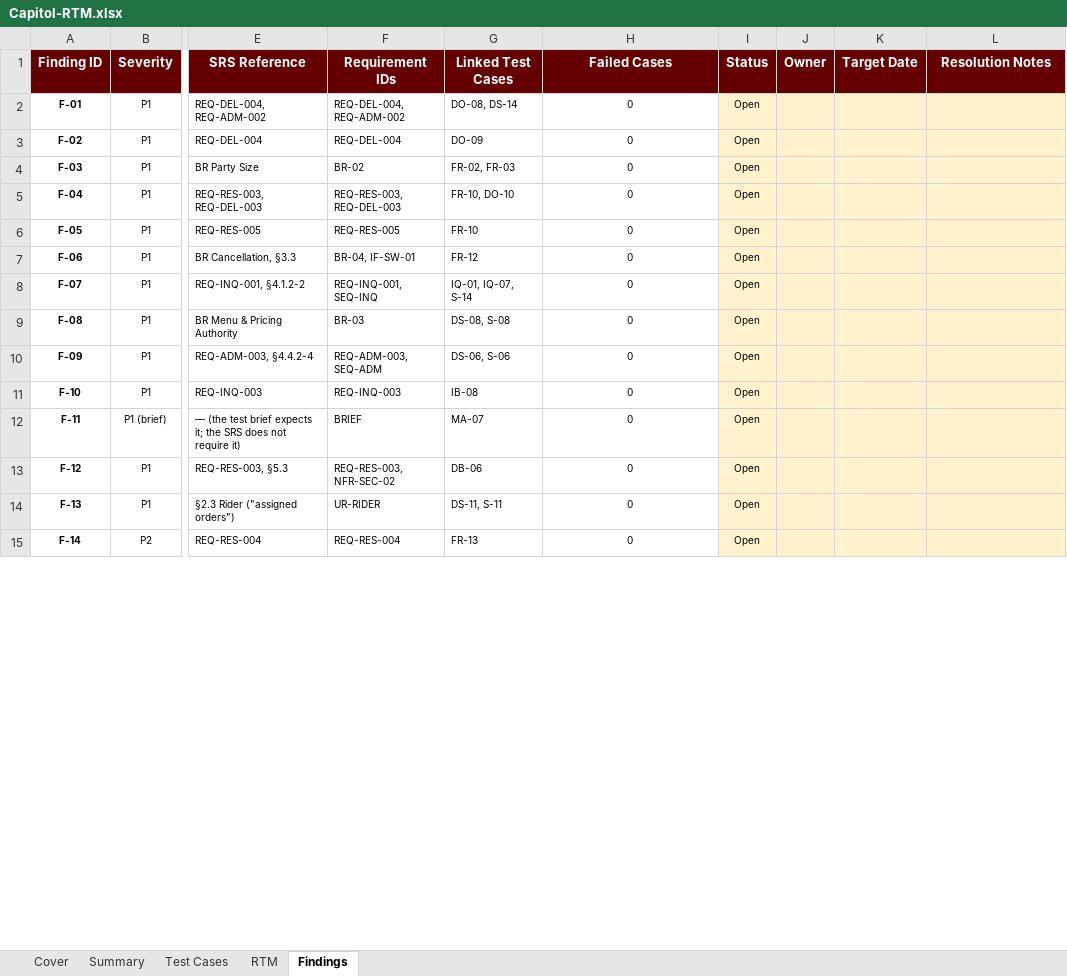
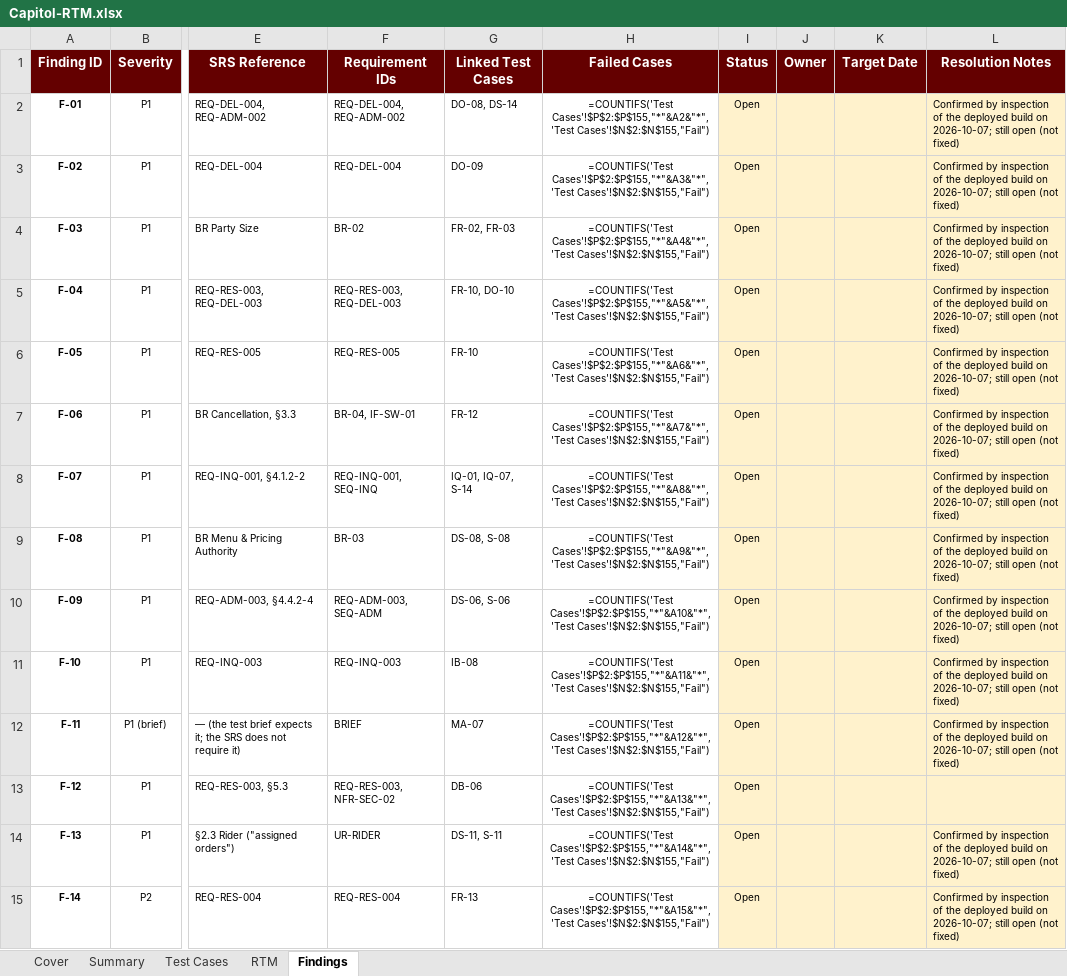
Before and after one commit to APC-SoCIT/APC_2026_2027_T1_SS231_G03-CapitolBookingSystem, an Excel workbook: docs/qa/Capitol-RTM.xlsx, sheet Findings, drawn as a sheet; only a part is shown, gaps mark what is left out; values as stored, in another font and other column widths than the file's, no borders; formulas without a stored value are shown as written; the diff covers the shown part only; the diff names each change by its address in the sheet, - before the commit and + after, or states it on an @@ line.

```diff
--- a/docs/qa/Capitol-RTM.xlsx (sheet Findings)
+++ b/docs/qa/Capitol-RTM.xlsx (sheet Findings)
-H2 (Failed Cases): 0
+H2 (Failed Cases): =COUNTIFS('Test Cases'!$P$2:$P$155,"*"&A2&"*",'Test Cases'!$N$2:$N$155,"Fail")
-L2:L12 (Resolution Notes): (empty)
+L2:L12 (Resolution Notes): Confirmed by inspection of the deployed build on 2026-10-07; still open (not fixed)
-H3 (Failed Cases): 0
+H3 (Failed Cases): =COUNTIFS('Test Cases'!$P$2:$P$155,"*"&A3&"*",'Test Cases'!$N$2:$N$155,"Fail")
-H4 (Failed Cases): 0
+H4 (Failed Cases): =COUNTIFS('Test Cases'!$P$2:$P$155,"*"&A4&"*",'Test Cases'!$N$2:$N$155,"Fail")
-H5 (Failed Cases): 0
+H5 (Failed Cases): =COUNTIFS('Test Cases'!$P$2:$P$155,"*"&A5&"*",'Test Cases'!$N$2:$N$155,"Fail")
-H6 (Failed Cases): 0
+H6 (Failed Cases): =COUNTIFS('Test Cases'!$P$2:$P$155,"*"&A6&"*",'Test Cases'!$N$2:$N$155,"Fail")
-H7 (Failed Cases): 0
+H7 (Failed Cases): =COUNTIFS('Test Cases'!$P$2:$P$155,"*"&A7&"*",'Test Cases'!$N$2:$N$155,"Fail")
-H8 (Failed Cases): 0
+H8 (Failed Cases): =COUNTIFS('Test Cases'!$P$2:$P$155,"*"&A8&"*",'Test Cases'!$N$2:$N$155,"Fail")
-H9 (Failed Cases): 0
+H9 (Failed Cases): =COUNTIFS('Test Cases'!$P$2:$P$155,"*"&A9&"*",'Test Cases'!$N$2:$N$155,"Fail")
-H10 (Failed Cases): 0
+H10 (Failed Cases): =COUNTIFS('Test Cases'!$P$2:$P$155,"*"&A10&"*",'Test Cases'!$N$2:$N$155,"Fail")
-H11 (Failed Cases): 0
+H11 (Failed Cases): =COUNTIFS('Test Cases'!$P$2:$P$155,"*"&A11&"*",'Test Cases'!$N$2:$N$155,"Fail")
-H12 (Failed Cases): 0
+H12 (Failed Cases): =COUNTIFS('Test Cases'!$P$2:$P$155,"*"&A12&"*",'Test Cases'!$N$2:$N$155,"Fail")
-H13 (Failed Cases): 0
+H13 (Failed Cases): =COUNTIFS('Test Cases'!$P$2:$P$155,"*"&A13&"*",'Test Cases'!$N$2:$N$155,"Fail")
-H14 (Failed Cases): 0
+H14 (Failed Cases): =COUNTIFS('Test Cases'!$P$2:$P$155,"*"&A14&"*",'Test Cases'!$N$2:$N$155,"Fail")
-L14:L15 (Resolution Notes): (empty)
+L14:L15 (Resolution Notes): Confirmed by inspection of the deployed build on 2026-10-07; still open (not fixed)
-H15 (Failed Cases): 0
+H15 (Failed Cases): =COUNTIFS('Test Cases'!$P$2:$P$155,"*"&A15&"*",'Test Cases'!$N$2:$N$155,"Fail")
```
Also changed, not shown: 29 edited cells elsewhere in this sheet, sheet RTM, sheet Test Cases, sheet Summary, sheet Cover, 1 other file.
